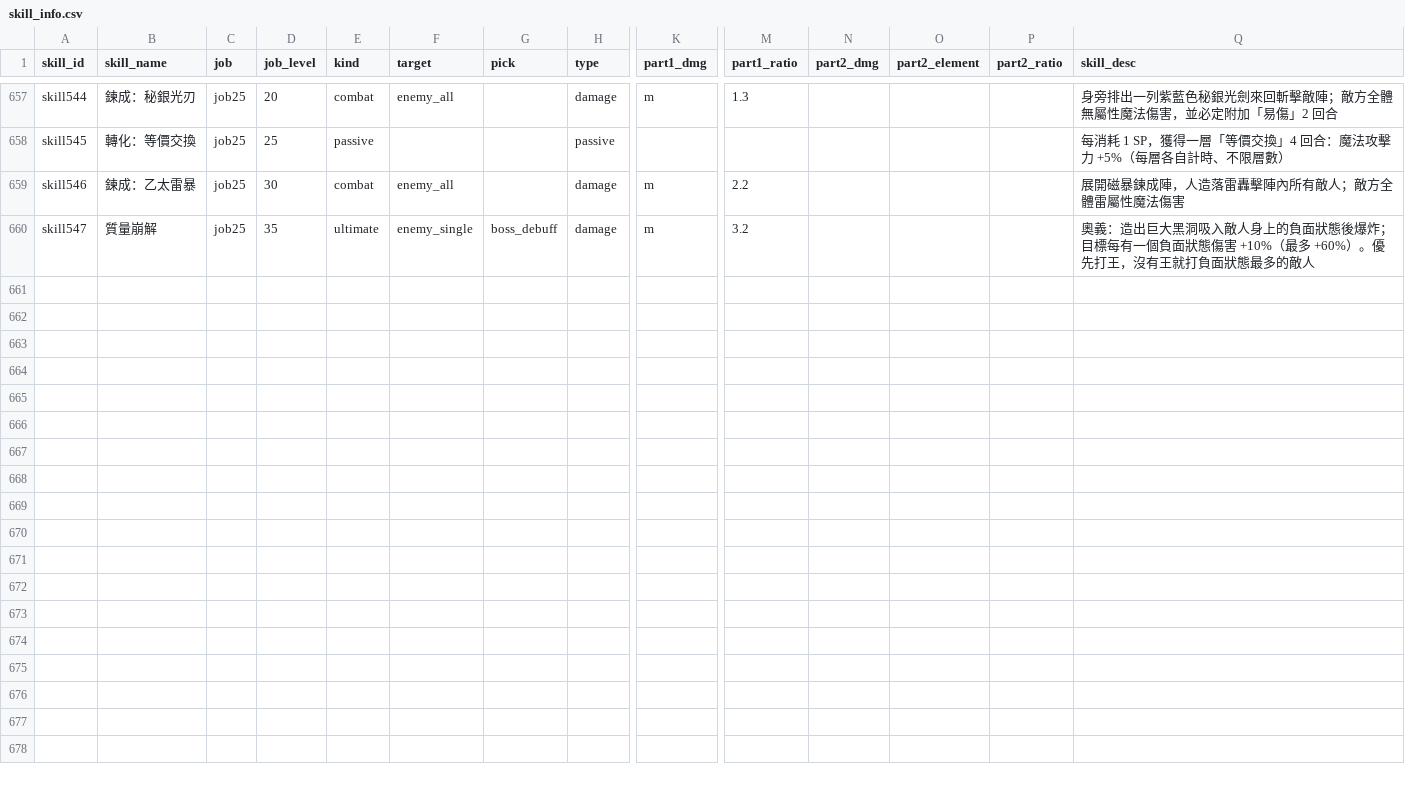
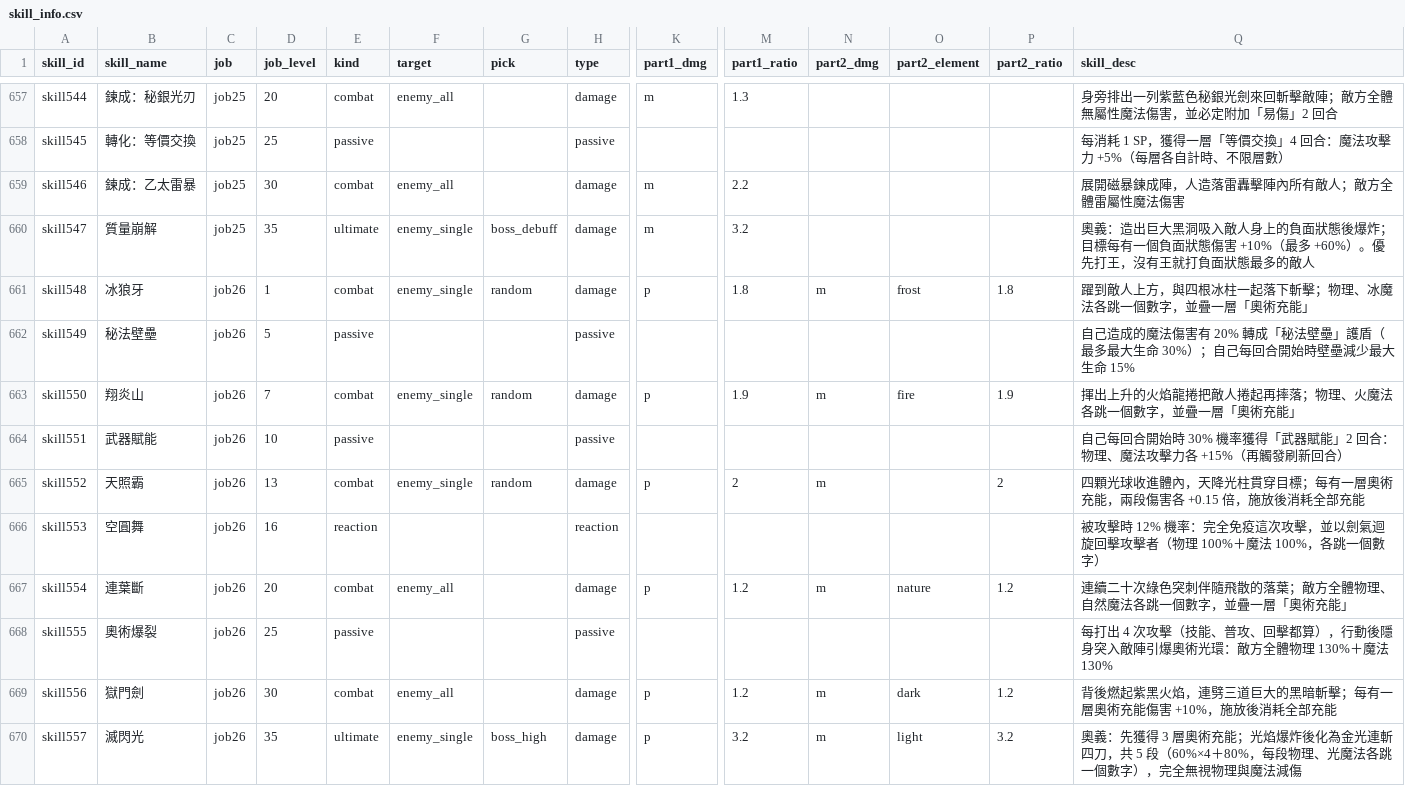
Before and after one commit to minruuwu/bigadventure, a CSV file: assets/data/skill_info.csv, drawn as a sheet; only a part is shown, gaps mark what is left out; rows hold the shown columns only; the diff names each change by its address in the sheet, - before the commit and + after, or states it on an @@ line.

```diff
--- a/assets/data/skill_info.csv
+++ b/assets/data/skill_info.csv
+row 661: skill548 | 冰狼牙 | job26 | 1 | combat | enemy_single | random | damage | p | 1.8 | m | frost | 1.8 | 躍到敵人上方，與四根冰柱一起落下斬擊；物理、冰魔法各跳一個數字，並疊一層「奧術充能」
+row 662: skill549 | 秘法壁壘 | job26 | 5 | passive |  |  | passive |  |  |  |  |  | 自己造成的魔法傷害有 20% 轉成「秘法壁壘」護盾（最多最大生命 30%）；自己每回合開始時壁壘減少最大生命 15%
+row 663: skill550 | 翔炎山 | job26 | 7 | combat | enemy_single | random | damage | p | 1.9 | m | fire | 1.9 | 揮出上升的火焰龍捲把敵人捲起再摔落；物理、火魔法各跳一個數字，並疊一層「奧術充能」
+row 664: skill551 | 武器賦能 | job26 | 10 | passive |  |  | passive |  |  |  |  |  | 自己每回合開始時 30% 機率獲得「武器賦能」2 回合：物理、魔法攻擊力各 +15%（再觸發刷新回合）
+row 665: skill552 | 天照霸 | job26 | 13 | combat | enemy_single | random | damage | p | 2 | m |  | 2 | 四顆光球收進體內，天降光柱貫穿目標；每有一層奧術充能，兩段傷害各 +0.15 倍，施放後消耗全部充能
+row 666: skill553 | 空圓舞 | job26 | 16 | reaction |  |  | reaction |  |  |  |  |  | 被攻擊時 12% 機率：完全免疫這次攻擊，並以劍氣迴旋回擊攻擊者（物理 100%＋魔法 100%，各跳一個數字）
+row 667: skill554 | 連葉斷 | job26 | 20 | combat | enemy_all |  | damage | p | 1.2 | m | nature | 1.2 | 連續二十次綠色突刺伴隨飛散的落葉；敵方全體物理、自然魔法各跳一個數字，並疊一層「奧術充能」
+row 668: skill555 | 奧術爆裂 | job26 | 25 | passive |  |  | passive |  |  |  |  |  | 每打出 4 次攻擊（技能、普攻、回擊都算），行動後隱身突入敵陣引爆奧術光環：敵方全體物理 130%＋魔法 130%
+row 669: skill556 | 獄門劍 | job26 | 30 | combat | enemy_all |  | damage | p | 1.2 | m | dark | 1.2 | 背後燃起紫黑火焰，連劈三道巨大的黑暗斬擊；每有一層奧術充能傷害 +10%，施放後消耗全部充能
+row 670: skill557 | 滅閃光 | job26 | 35 | ultimate | enemy_single | boss_high | damage | p | 3.2 | m | light | 3.2 | 奧義：先獲得 3 層奧術充能；光焰爆炸後化為金光連斬四刀，共 5 段（60%×4＋80%，每段物理、光魔法各跳一個數字），完全無視物理與魔法減傷
```
Also changed, not shown: assets/data/job_mastery.csv, assets/data/skill_effect.csv, 3 other files.
